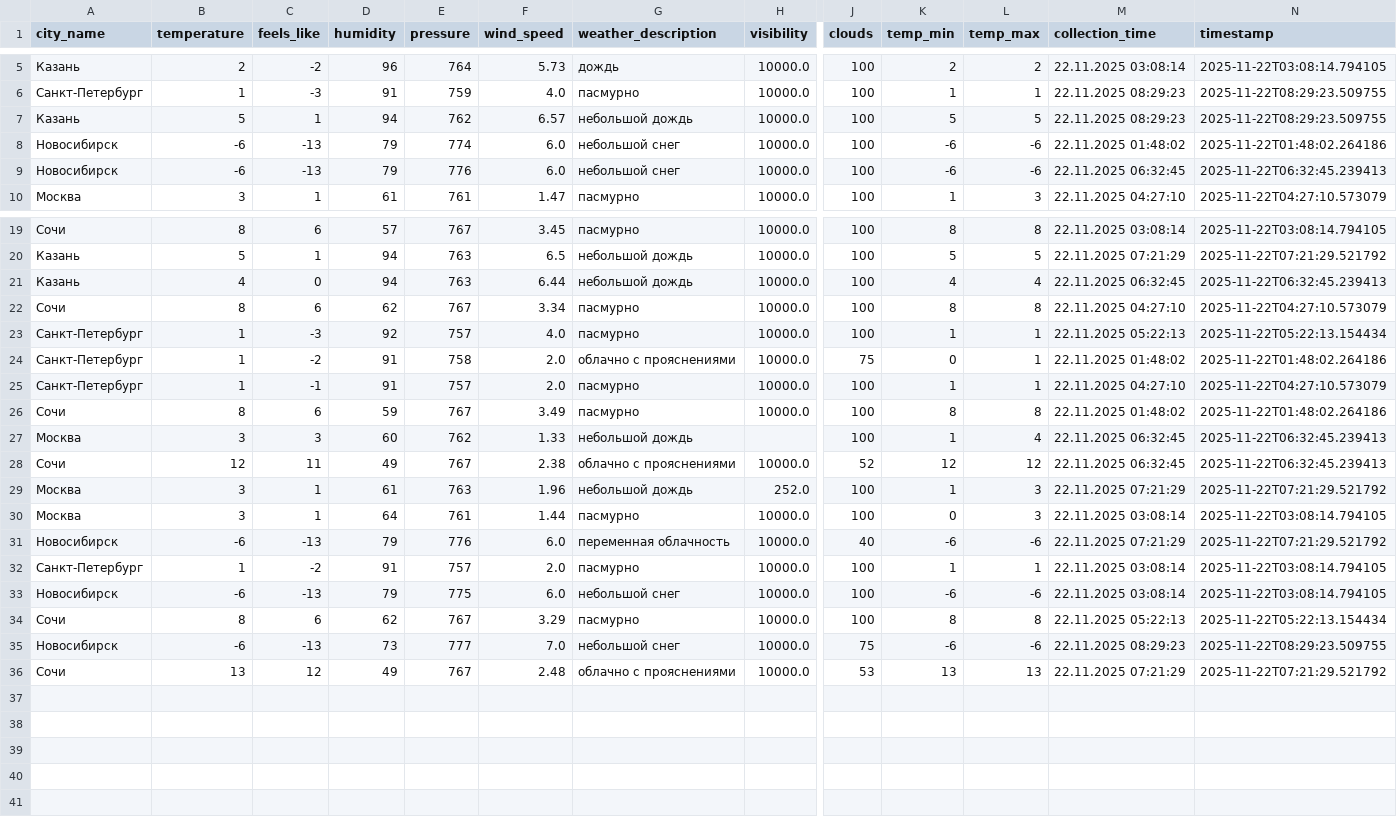
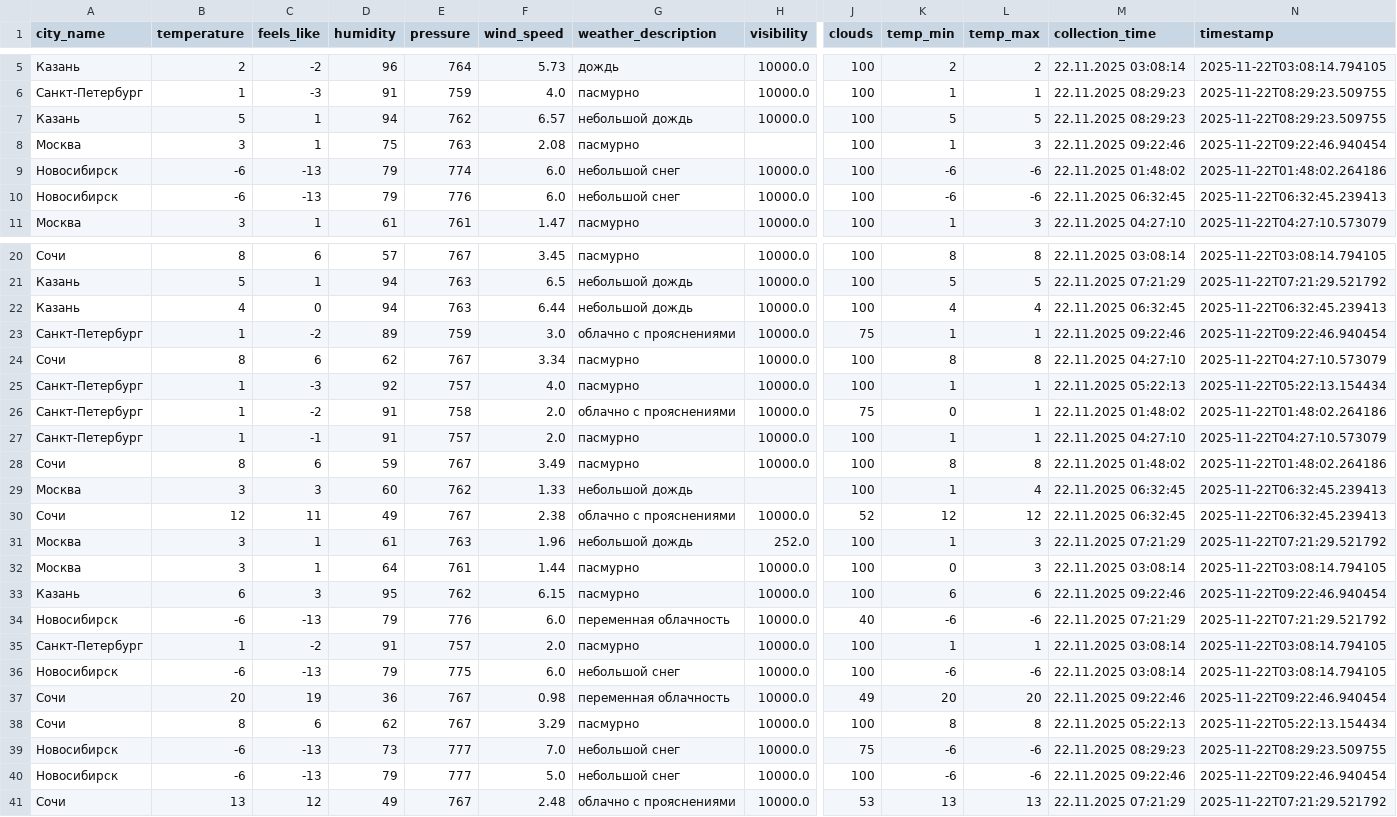
Before and after one commit to julia-JT/Weather_tourism_pipeline, a CSV file: data/enriched/weather_enriched_20251122.csv, drawn as a sheet; only a part is shown, gaps mark what is left out; rows hold the shown columns only; the diff names each change by its address in the sheet, - before the commit and + after, or states it on an @@ line.

```diff
--- a/data/enriched/weather_enriched_20251122.csv
+++ b/data/enriched/weather_enriched_20251122.csv
+row 8: Москва | 3 | 1 | 75 | 763 | 2.08 | пасмурно |  | 100 | 1 | 3 | 22.11.2025 09:22:46 | 2025-11-22T09:22:46.940454
+row 23: Санкт-Петербург | 1 | -2 | 89 | 759 | 3.0 | облачно с прояснениями | 10000.0 | 75 | 1 | 1 | 22.11.2025 09:22:46 | 2025-11-22T09:22:46.940454
+row 33: Казань | 6 | 3 | 95 | 762 | 6.15 | пасмурно | 10000.0 | 100 | 6 | 6 | 22.11.2025 09:22:46 | 2025-11-22T09:22:46.940454
+row 37: Сочи | 20 | 19 | 36 | 767 | 0.98 | переменная облачность | 10000.0 | 49 | 20 | 20 | 22.11.2025 09:22:46 | 2025-11-22T09:22:46.940454
+row 40: Новосибирск | -6 | -13 | 79 | 777 | 5.0 | небольшой снег | 10000.0 | 100 | -6 | -6 | 22.11.2025 09:22:46 | 2025-11-22T09:22:46.940454
```
Also changed, not shown: data/aggregated/city_tourism_rating.csv, data/aggregated/federal_districts_summary.csv, 16 other files.
